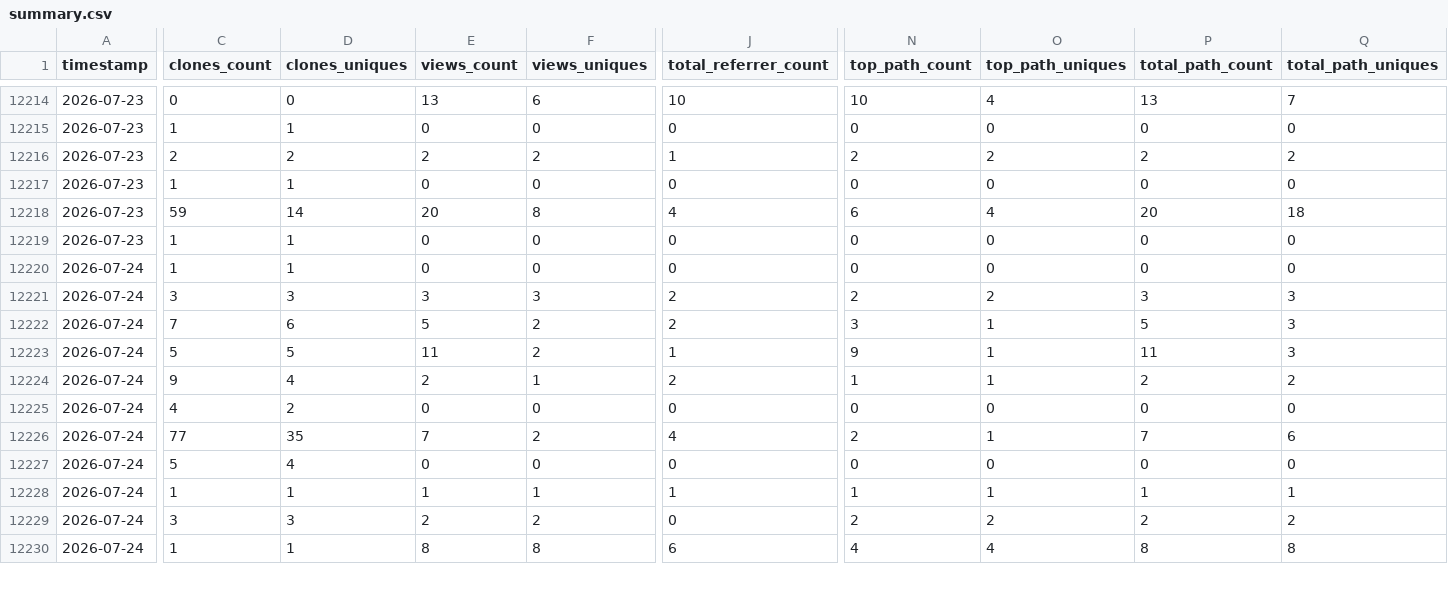
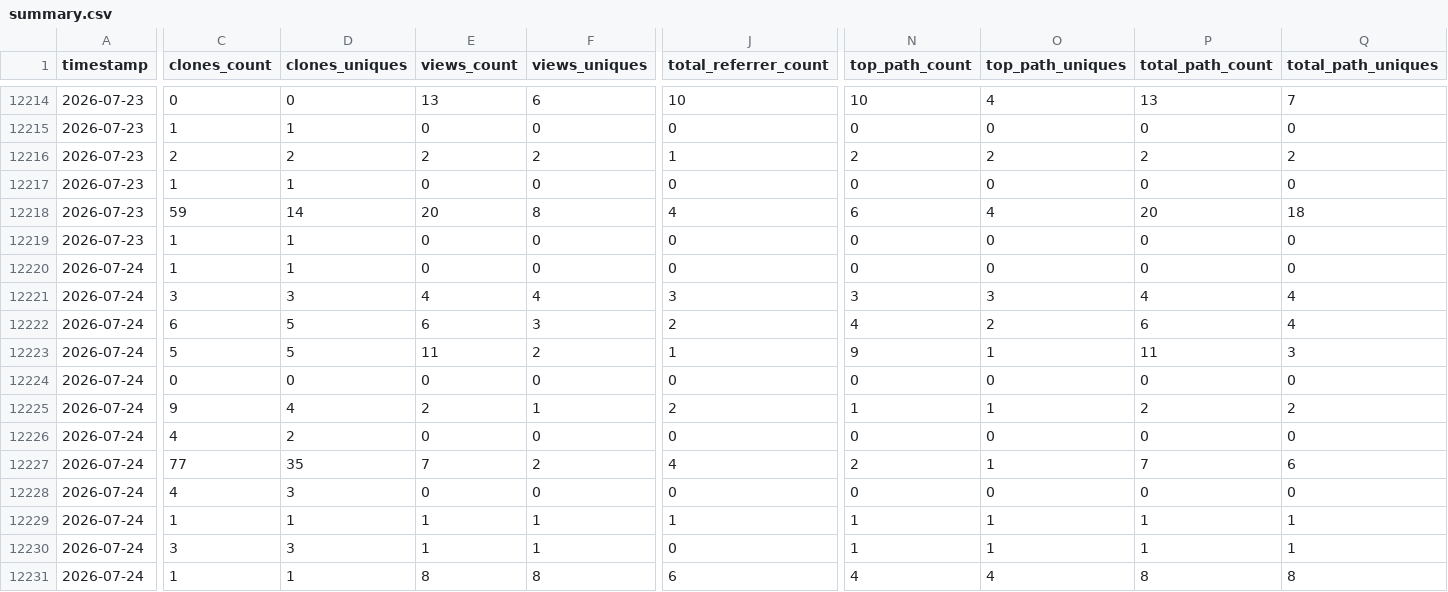
Before and after one commit to CCP-NC/metrics, a CSV file: traffic-stats/summary.csv, drawn as a sheet; only a part is shown, gaps mark what is left out; addresses are those after the commit; rows hold the shown columns only; the diff covers the shown part only; the diff names each change by its address in the sheet, - before the commit and + after, or states it on an @@ line.

```diff
--- a/traffic-stats/summary.csv
+++ b/traffic-stats/summary.csv
-E12221 (views_count): 3
+E12221 (views_count): 4
-F12221 (views_uniques): 3
+F12221 (views_uniques): 4
-J12221 (total_referrer_count): 2
+J12221 (total_referrer_count): 3
-N12221 (top_path_count): 2
+N12221 (top_path_count): 3
-O12221 (top_path_uniques): 2
+O12221 (top_path_uniques): 3
-P12221 (total_path_count): 3
+P12221 (total_path_count): 4
-Q12221:Q12222 (total_path_uniques): 3
+Q12221:Q12222 (total_path_uniques): 4
-C12222 (clones_count): 7
+C12222 (clones_count): 6
-D12222 (clones_uniques): 6
+D12222 (clones_uniques): 5
-E12222 (views_count): 5
+E12222 (views_count): 6
-F12222 (views_uniques): 2
+F12222 (views_uniques): 3
-N12222 (top_path_count): 3
+N12222 (top_path_count): 4
-O12222 (top_path_uniques): 1
+O12222 (top_path_uniques): 2
-P12222 (total_path_count): 5
+P12222 (total_path_count): 6
+row 12224: 2026-07-24 | 0 | 0 | 0 | 0 | 0 | 0 | 0 | 0 | 0
-C12228 (clones_count): 5
+C12228 (clones_count): 4
-D12228 (clones_uniques): 4
+D12228 (clones_uniques): 3
-E12230 (views_count): 2
+E12230 (views_count): 1
-F12230 (views_uniques): 2
+F12230 (views_uniques): 1
-N12230 (top_path_count): 2
+N12230 (top_path_count): 1
-O12230 (top_path_uniques): 2
+O12230 (top_path_uniques): 1
-P12230 (total_path_count): 2
+P12230 (total_path_count): 1
-Q12230 (total_path_uniques): 2
+Q12230 (total_path_uniques): 1
```
Also changed, not shown: 38 edited cells elsewhere in this file, 53 other files.
